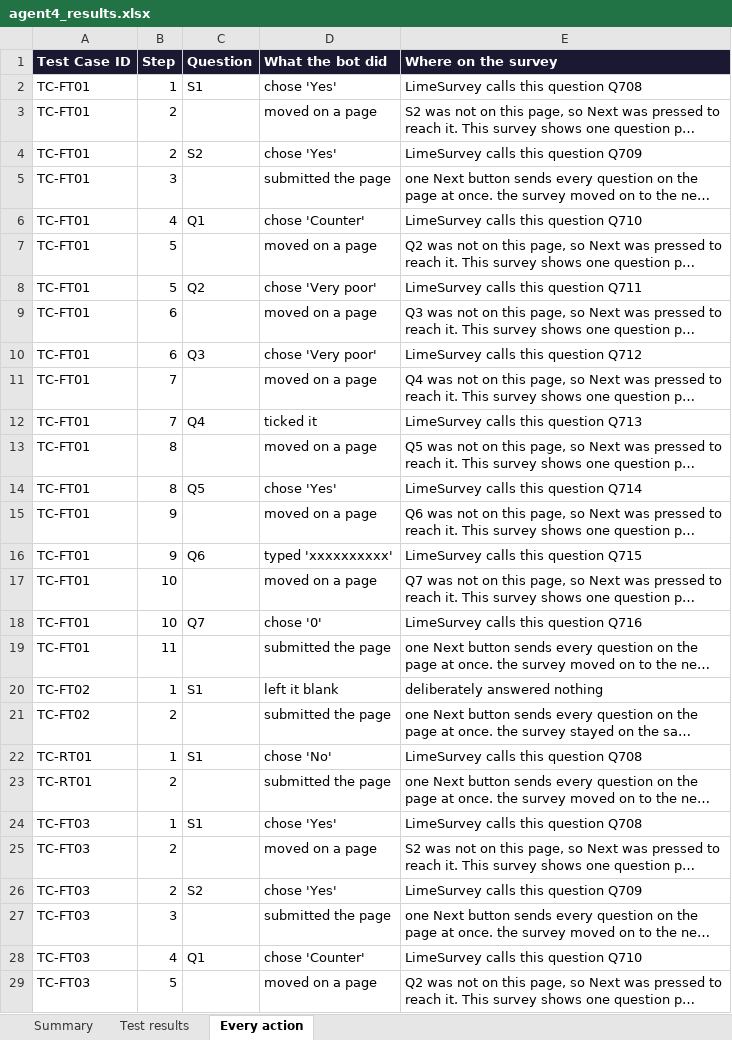
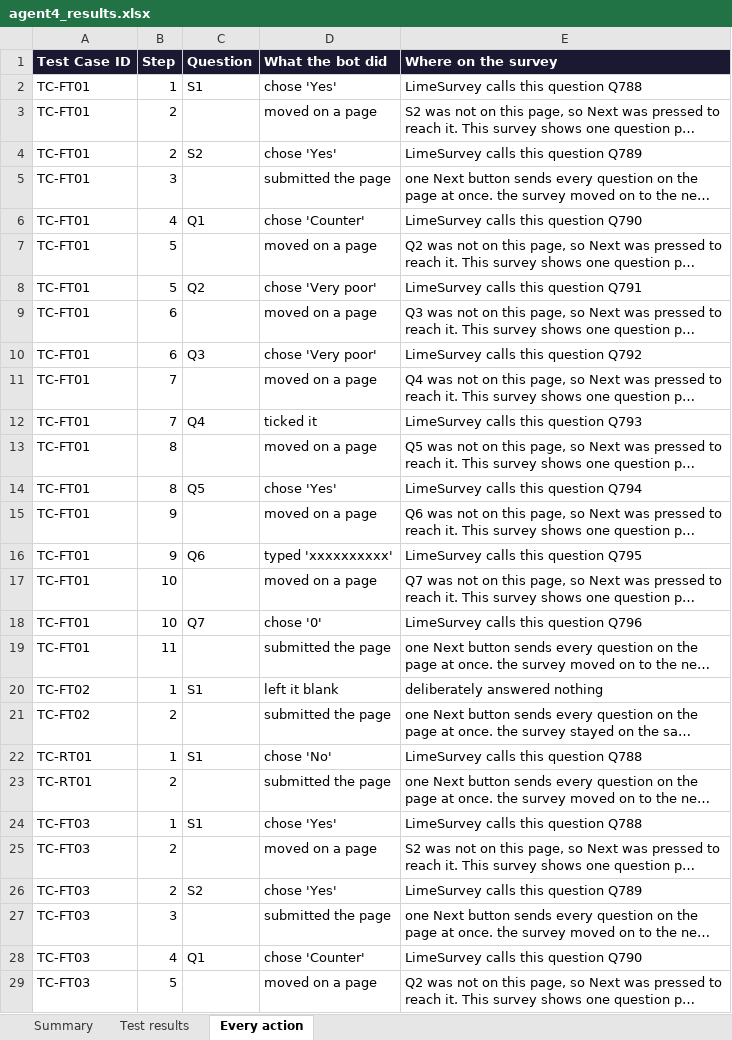
Before and after one commit to anmolisb/Escalant_SurveyProgramming, an Excel workbook: out/S01_campus_cafeteria_experience/agent4/agent4_results.xlsx, sheet Every action, drawn as a sheet; only a part is shown; long unchanged cells end in …; values as stored, in another font and other column widths than the file's, no borders; the diff covers the shown part only; the diff names each change by its address in the sheet, - before the commit and + after, or states it on an @@ line.

```diff
--- a/out/S01_campus_cafeteria_experience/agent4/agent4_results.xlsx (sheet Every action)
+++ b/out/S01_campus_cafeteria_experience/agent4/agent4_results.xlsx (sheet Every action)
-E2 (Where on the survey): LimeSurvey calls this question Q708
+E2 (Where on the survey): LimeSurvey calls this question Q788
-E4 (Where on the survey): LimeSurvey calls this question Q709
+E4 (Where on the survey): LimeSurvey calls this question Q789
-E6 (Where on the survey): LimeSurvey calls this question Q710
+E6 (Where on the survey): LimeSurvey calls this question Q790
-E8 (Where on the survey): LimeSurvey calls this question Q711
+E8 (Where on the survey): LimeSurvey calls this question Q791
-E10 (Where on the survey): LimeSurvey calls this question Q712
+E10 (Where on the survey): LimeSurvey calls this question Q792
-E12 (Where on the survey): LimeSurvey calls this question Q713
+E12 (Where on the survey): LimeSurvey calls this question Q793
-E14 (Where on the survey): LimeSurvey calls this question Q714
+E14 (Where on the survey): LimeSurvey calls this question Q794
-E16 (Where on the survey): LimeSurvey calls this question Q715
+E16 (Where on the survey): LimeSurvey calls this question Q795
-E18 (Where on the survey): LimeSurvey calls this question Q716
+E18 (Where on the survey): LimeSurvey calls this question Q796
-E22 (Where on the survey): LimeSurvey calls this question Q708
+E22 (Where on the survey): LimeSurvey calls this question Q788
-E24 (Where on the survey): LimeSurvey calls this question Q708
+E24 (Where on the survey): LimeSurvey calls this question Q788
-E26 (Where on the survey): LimeSurvey calls this question Q709
+E26 (Where on the survey): LimeSurvey calls this question Q789
-E28 (Where on the survey): LimeSurvey calls this question Q710
+E28 (Where on the survey): LimeSurvey calls this question Q790
```
Also changed, not shown: 280 edited cells elsewhere in this sheet, sheet Summary, 1 other file.
